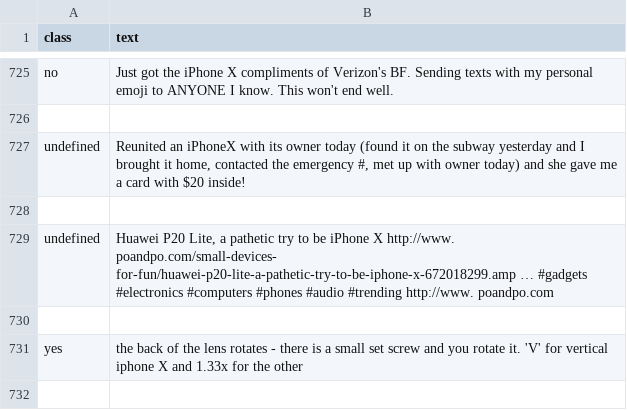
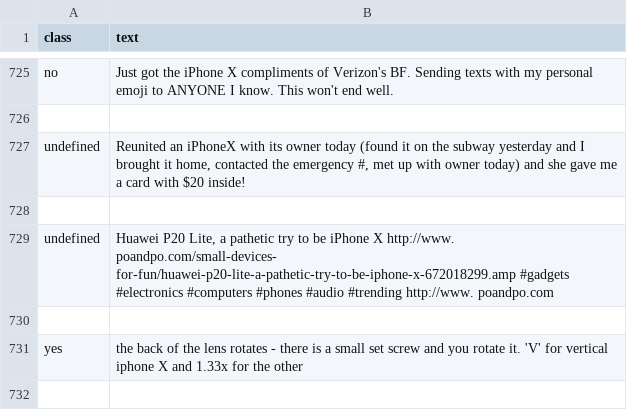
Before and after one commit to hasanimran96/Predicting-Consumer-Purchase-intention-using-Twitter-Data, a CSV file: PurchaseIntention2/djangoPIWebsite/uploadeddata/AnnotatedData2.csv, drawn as a sheet; only a part is shown, gaps mark what is left out; the diff covers the shown part only.

```diff
--- a/PurchaseIntention2/djangoPIWebsite/uploadeddata/AnnotatedData2.csv
+++ b/PurchaseIntention2/djangoPIWebsite/uploadeddata/AnnotatedData2.csv
@@ -730,3 +730,3 @@ undefined,"Reunited an  iPhoneX  with its owner today (found it on the subway ye
 
-undefined,"Huawei P20 Lite, a pathetic try to be  iPhone X   http://www. poandpo.com/small-devices- for-fun/huawei-p20-lite-a-pathetic-try-to-be-iphone-x-672018299.amp   …  #gadgets  #electronics  #computers  #phones  #audio  #trending   http://www. poandpo.com  "
+undefined,"Huawei P20 Lite, a pathetic try to be  iPhone X   http://www. poandpo.com/small-devices- for-fun/huawei-p20-lite-a-pathetic-try-to-be-iphone-x-672018299.amp    #gadgets  #electronics  #computers  #phones  #audio  #trending   http://www. poandpo.com "
 
```
Also changed, not shown: 109 edited cells elsewhere in this file, PurchaseIntention2/djangoPIWebsite/uploadeddata/AnnotatedData3.csv, 22 other files.
